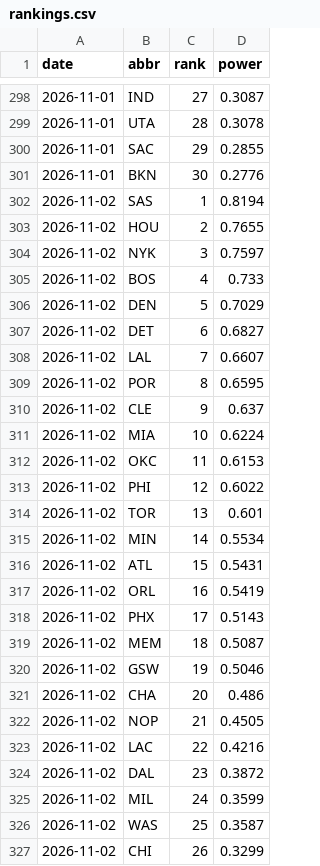
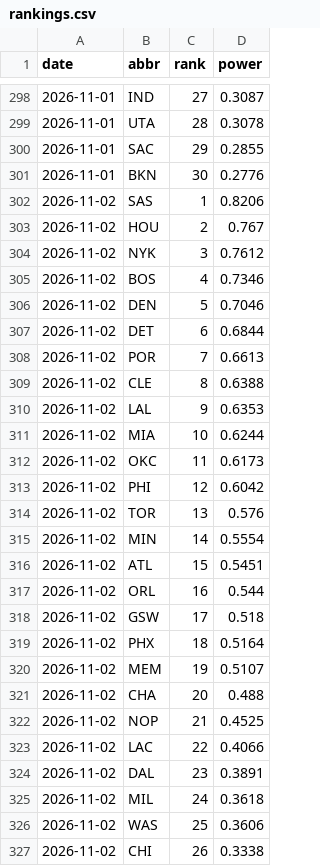
Before and after one commit to eseto9/NBA-Model, a CSV file: log/rankings.csv, drawn as a sheet; only a part is shown, gaps mark what is left out; the diff covers the shown part only.

```diff
--- a/log/rankings.csv
+++ b/log/rankings.csv
@@ -301,27 +301,27 @@ date,abbr,rank,power
 2026-11-01,BKN,30,0.2776
-2026-11-02,SAS,1,0.8194
-2026-11-02,HOU,2,0.7655
-2026-11-02,NYK,3,0.7597
-2026-11-02,BOS,4,0.733
-2026-11-02,DEN,5,0.7029
-2026-11-02,DET,6,0.6827
-2026-11-02,LAL,7,0.6607
-2026-11-02,POR,8,0.6595
-2026-11-02,CLE,9,0.637
-2026-11-02,MIA,10,0.6224
-2026-11-02,OKC,11,0.6153
-2026-11-02,PHI,12,0.6022
-2026-11-02,TOR,13,0.601
-2026-11-02,MIN,14,0.5534
-2026-11-02,ATL,15,0.5431
-2026-11-02,ORL,16,0.5419
-2026-11-02,PHX,17,0.5143
-2026-11-02,MEM,18,0.5087
-2026-11-02,GSW,19,0.5046
-2026-11-02,CHA,20,0.486
-2026-11-02,NOP,21,0.4505
-2026-11-02,LAC,22,0.4216
-2026-11-02,DAL,23,0.3872
-2026-11-02,MIL,24,0.3599
-2026-11-02,WAS,25,0.3587
-2026-11-02,CHI,26,0.3299
+2026-11-02,SAS,1,0.8206
+2026-11-02,HOU,2,0.767
+2026-11-02,NYK,3,0.7612
+2026-11-02,BOS,4,0.7346
+2026-11-02,DEN,5,0.7046
+2026-11-02,DET,6,0.6844
+2026-11-02,POR,7,0.6613
+2026-11-02,CLE,8,0.6388
+2026-11-02,LAL,9,0.6353
+2026-11-02,MIA,10,0.6244
+2026-11-02,OKC,11,0.6173
+2026-11-02,PHI,12,0.6042
+2026-11-02,TOR,13,0.576
+2026-11-02,MIN,14,0.5554
+2026-11-02,ATL,15,0.5451
+2026-11-02,ORL,16,0.544
+2026-11-02,GSW,17,0.518
+2026-11-02,PHX,18,0.5164
+2026-11-02,MEM,19,0.5107
+2026-11-02,CHA,20,0.488
+2026-11-02,NOP,21,0.4525
+2026-11-02,LAC,22,0.4066
+2026-11-02,DAL,23,0.3891
+2026-11-02,MIL,24,0.3618
+2026-11-02,WAS,25,0.3606
+2026-11-02,CHI,26,0.3338
```
Also changed, not shown: 4 edited cells elsewhere in this file, log/odds.csv, log/predictions.csv, 15 other files.
